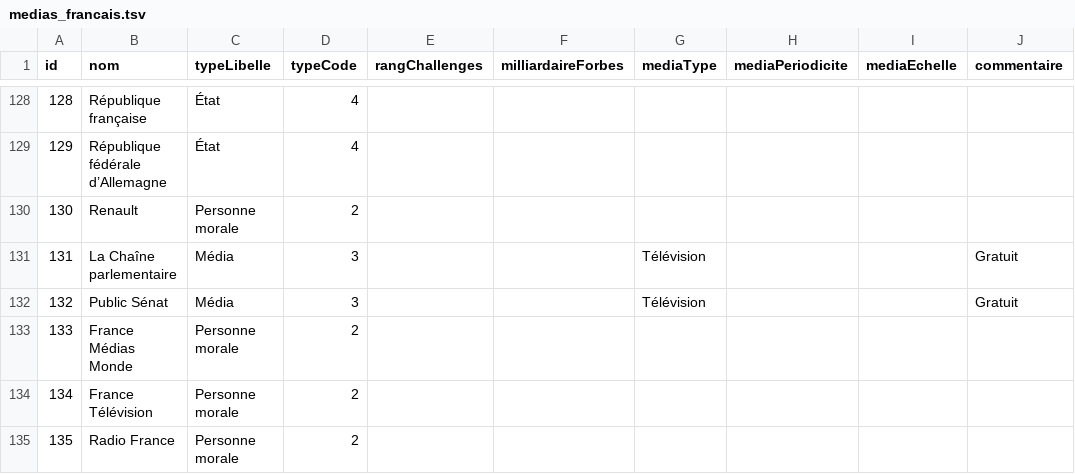
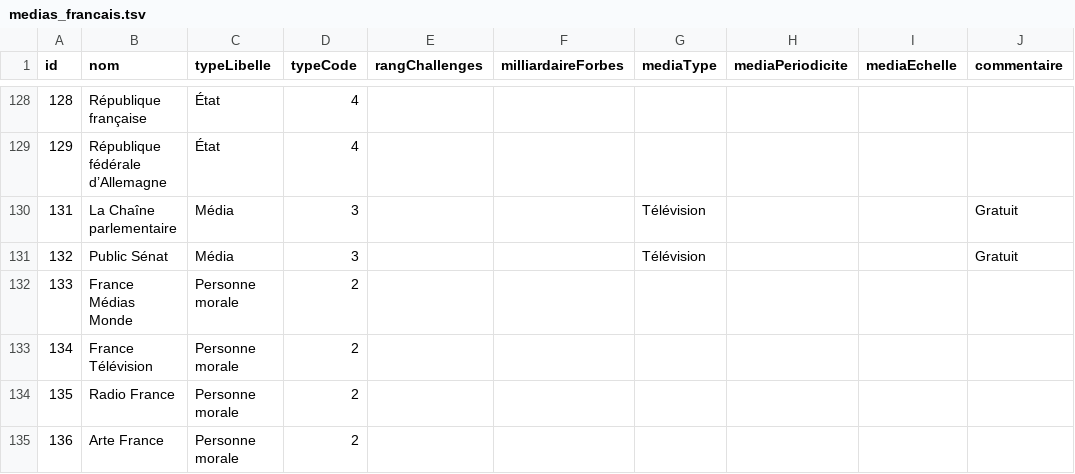
Before and after one commit to mdiplo/Medias_francais, a TSV file: medias_francais.tsv, drawn as a sheet; only a part is shown, gaps mark what is left out; the shorter side is filled out with more unchanged rows; the diff names each change by its address in the sheet, - before the commit and + after, or states it on an @@ line.

Commit message:
Update medias_francais.tsv

```diff
--- a/medias_francais.tsv
+++ b/medias_francais.tsv
-row 130: 130 | Renault | Personne morale | 2
```
